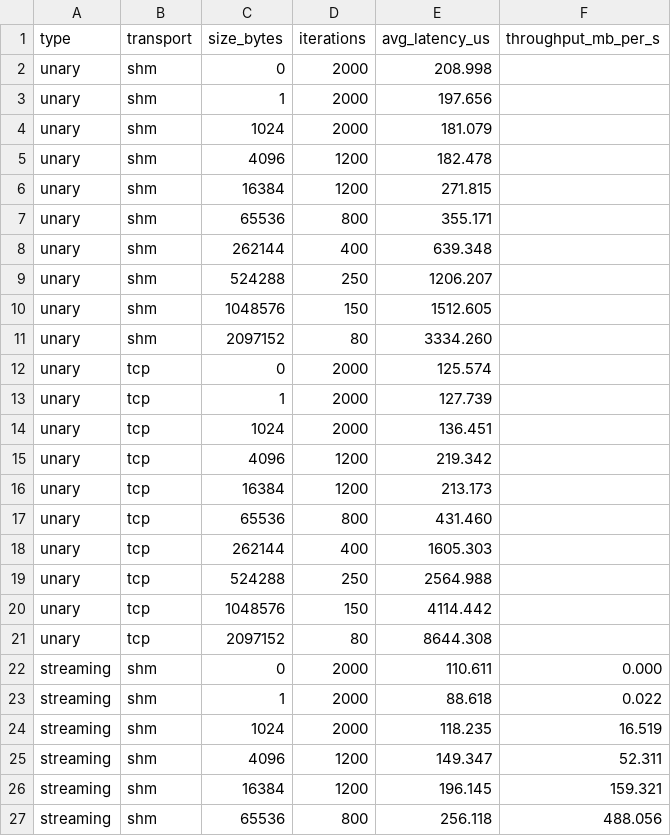
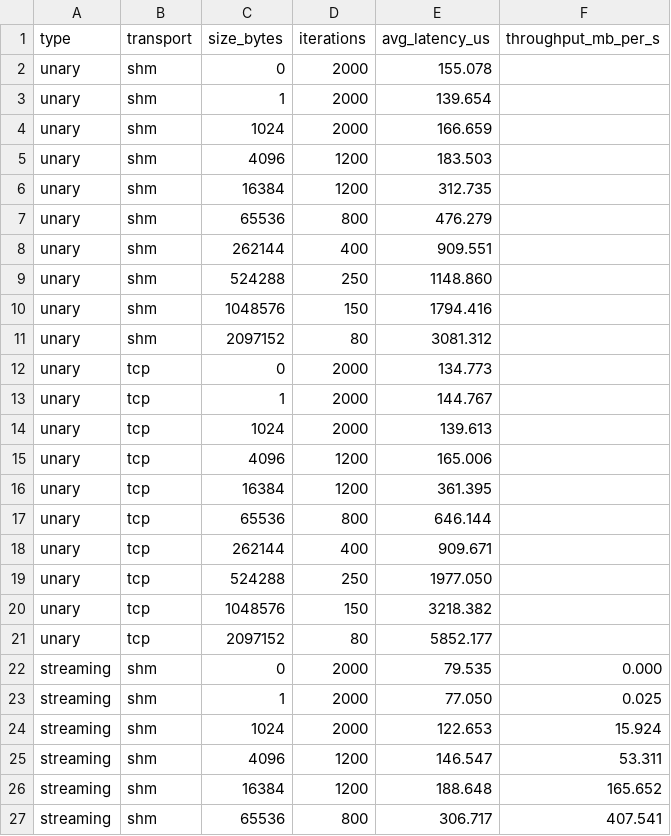
Before and after one commit to markrussinovich/grpc-go-shmem, a CSV file: benchmark/shmemtcp/benchmark/shmemtcp/out/results.csv, drawn as a sheet; only a part is shown; the diff covers the shown part only.

```diff
--- a/benchmark/shmemtcp/benchmark/shmemtcp/out/results.csv
+++ b/benchmark/shmemtcp/benchmark/shmemtcp/out/results.csv
@@ -1,27 +1,27 @@
 type,transport,size_bytes,iterations,avg_latency_us,throughput_mb_per_s
-unary,shm,0,2000,208.998,
-unary,shm,1,2000,197.656,
-unary,shm,1024,2000,181.079,
-unary,shm,4096,1200,182.478,
-unary,shm,16384,1200,271.815,
-unary,shm,65536,800,355.171,
-unary,shm,262144,400,639.348,
-unary,shm,524288,250,1206.207,
-unary,shm,1048576,150,1512.605,
-unary,shm,2097152,80,3334.260,
-unary,tcp,0,2000,125.574,
-unary,tcp,1,2000,127.739,
-unary,tcp,1024,2000,136.451,
-unary,tcp,4096,1200,219.342,
-unary,tcp,16384,1200,213.173,
-unary,tcp,65536,800,431.460,
-unary,tcp,262144,400,1605.303,
-unary,tcp,524288,250,2564.988,
-unary,tcp,1048576,150,4114.442,
-unary,tcp,2097152,80,8644.308,
-streaming,shm,0,2000,110.611,0.000
-streaming,shm,1,2000,88.618,0.022
-streaming,shm,1024,2000,118.235,16.519
-streaming,shm,4096,1200,149.347,52.311
-streaming,shm,16384,1200,196.145,159.321
-streaming,shm,65536,800,256.118,488.056
+unary,shm,0,2000,155.078,
+unary,shm,1,2000,139.654,
+unary,shm,1024,2000,166.659,
+unary,shm,4096,1200,183.503,
+unary,shm,16384,1200,312.735,
+unary,shm,65536,800,476.279,
+unary,shm,262144,400,909.551,
+unary,shm,524288,250,1148.860,
+unary,shm,1048576,150,1794.416,
+unary,shm,2097152,80,3081.312,
+unary,tcp,0,2000,134.773,
+unary,tcp,1,2000,144.767,
+unary,tcp,1024,2000,139.613,
+unary,tcp,4096,1200,165.006,
+unary,tcp,16384,1200,361.395,
+unary,tcp,65536,800,646.144,
+unary,tcp,262144,400,909.671,
+unary,tcp,524288,250,1977.050,
+unary,tcp,1048576,150,3218.382,
+unary,tcp,2097152,80,5852.177,
+streaming,shm,0,2000,79.535,0.000
+streaming,shm,1,2000,77.050,0.025
+streaming,shm,1024,2000,122.653,15.924
+streaming,shm,4096,1200,146.547,53.311
+streaming,shm,16384,1200,188.648,165.652
+streaming,shm,65536,800,306.717,407.541
```
Also changed, not shown: 27 edited cells elsewhere in this file, 21 other files.
